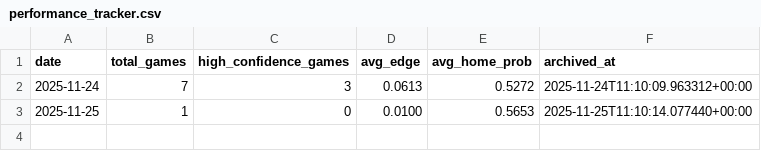
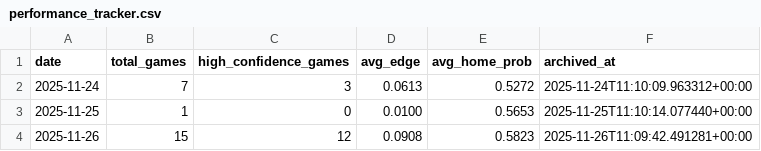
Before and after one commit to noahowsh/puckcast, a CSV file: data/archive/performance_tracker.csv, drawn as a sheet; the diff names each change by its address in the sheet, - before the commit and + after, or states it on an @@ line.

```diff
--- a/data/archive/performance_tracker.csv
+++ b/data/archive/performance_tracker.csv
+row 4: 2025-11-26 | 15 | 12 | 0.0908 | 0.5823 | 2025-11-26T11:09:42.491281+00:00
```
Also changed, not shown: 1 other file.
